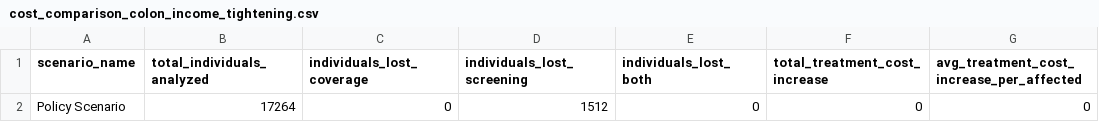
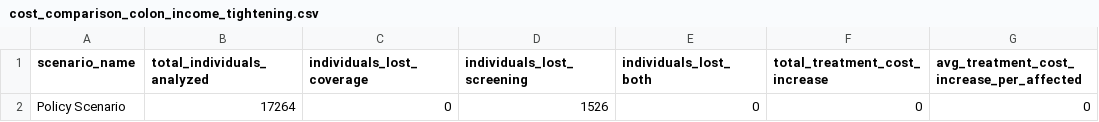
Before and after one commit to rossgore/aim_ahead_models, a CSV file: output/policy_colon_income/cost_comparison_colon_income_tightening.csv, drawn as a sheet; only a part is shown; the diff names each change by its address in the sheet, - before the commit and + after, or states it on an @@ line.

```diff
--- a/output/policy_colon_income/cost_comparison_colon_income_tightening.csv
+++ b/output/policy_colon_income/cost_comparison_colon_income_tightening.csv
-D2 (individuals_lost_screening): 1512
+D2 (individuals_lost_screening): 1526
```
Also changed, not shown: 4 other files.
